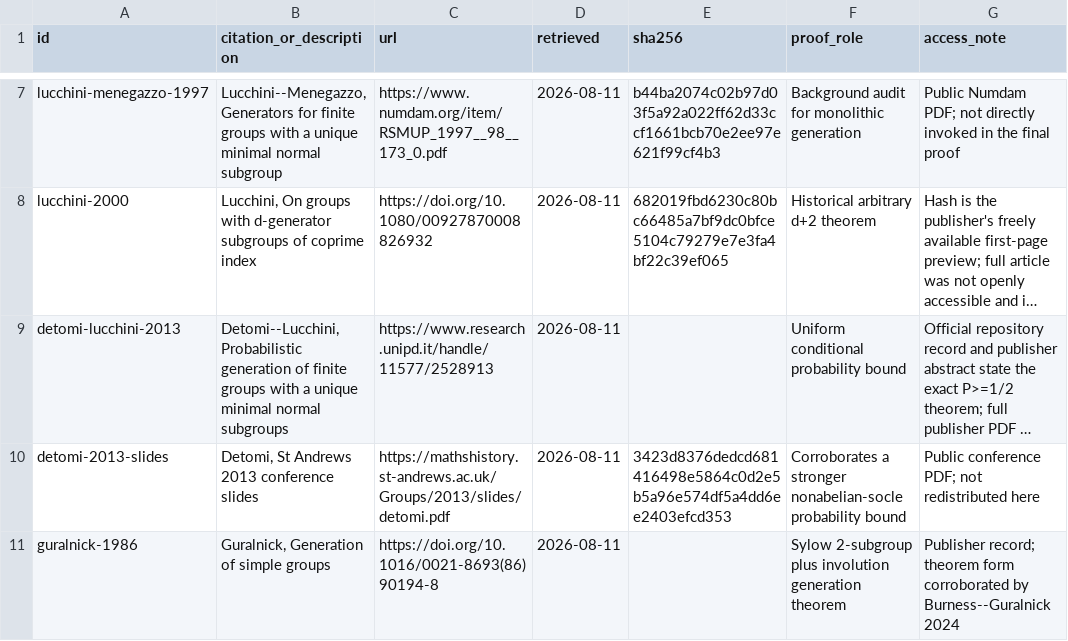
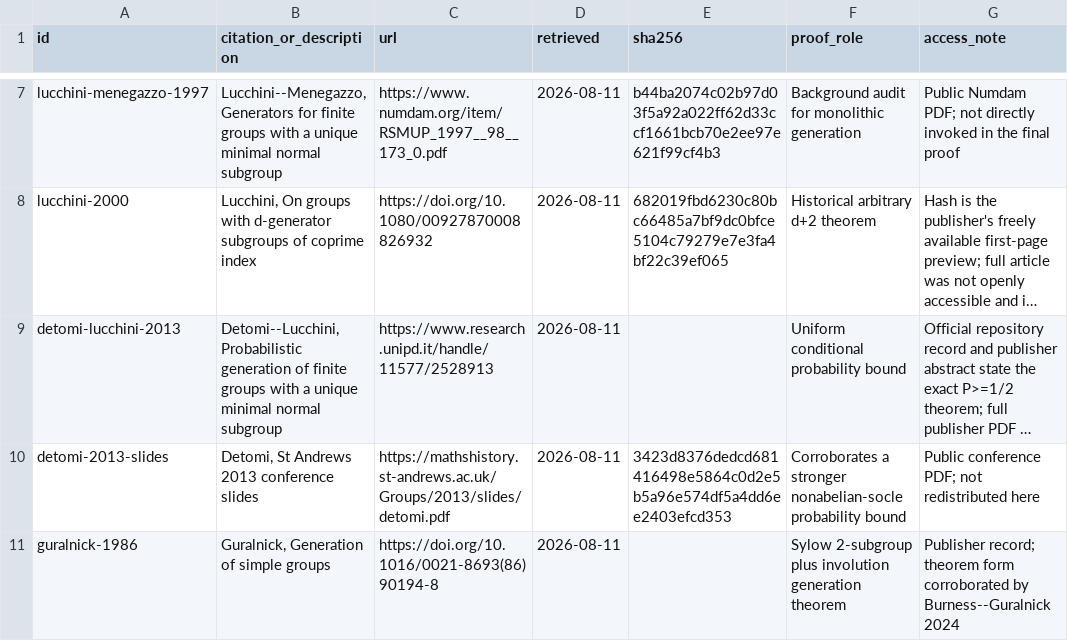
Before and after one commit to RichieSater/kourovka-19-54-18-68-21-87, a CSV file: problem-21-87/references/SOURCES.csv, drawn as a sheet; only a part is shown, gaps mark what is left out; long unchanged cells end in …; the diff names each change by its address in the sheet, - before the commit and + after, or states it on an @@ line.

```diff
--- a/problem-21-87/references/SOURCES.csv
+++ b/problem-21-87/references/SOURCES.csv
-B9 (citation_or_description): …minimal normal subgroups
+B9 (citation_or_description): …minimal normal subgroup
```
Also changed, not shown: 13 other files.
